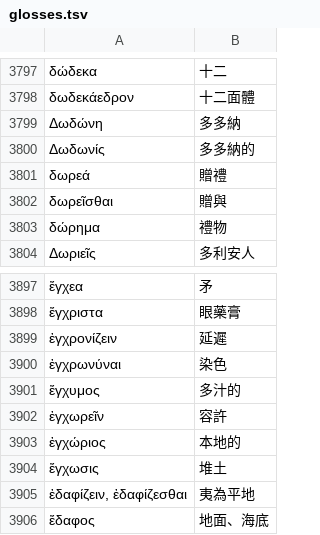
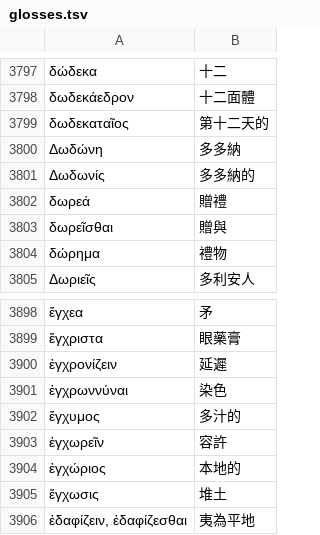
Before and after one commit to tuzzit/index_aristotelicus, a TSV file: src/glosses.tsv, drawn as a sheet; only a part is shown, gaps mark what is left out; the shorter side is filled out with more unchanged rows; addresses are those after the commit; the diff names each change by its address in the sheet, - before the commit and + after, or states it on an @@ line.

```diff
--- a/src/glosses.tsv
+++ b/src/glosses.tsv
+row 3799: δωδεκαταῖος | 第十二天的
-A3901: ἐγχρωνύναι
+A3901: ἐγχρωννύναι
```
Also changed, not shown: data/ou_sweep_review.tsv, 6 other files.
